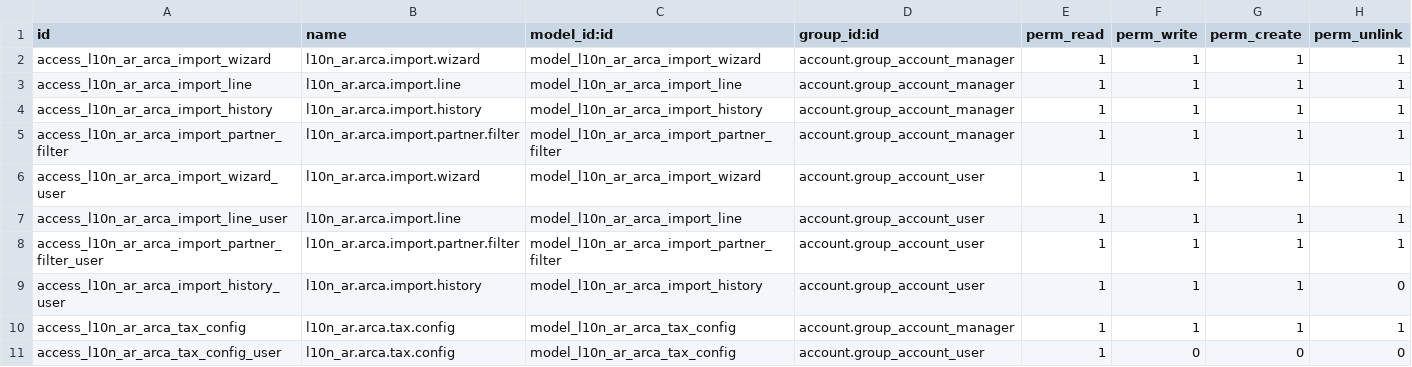
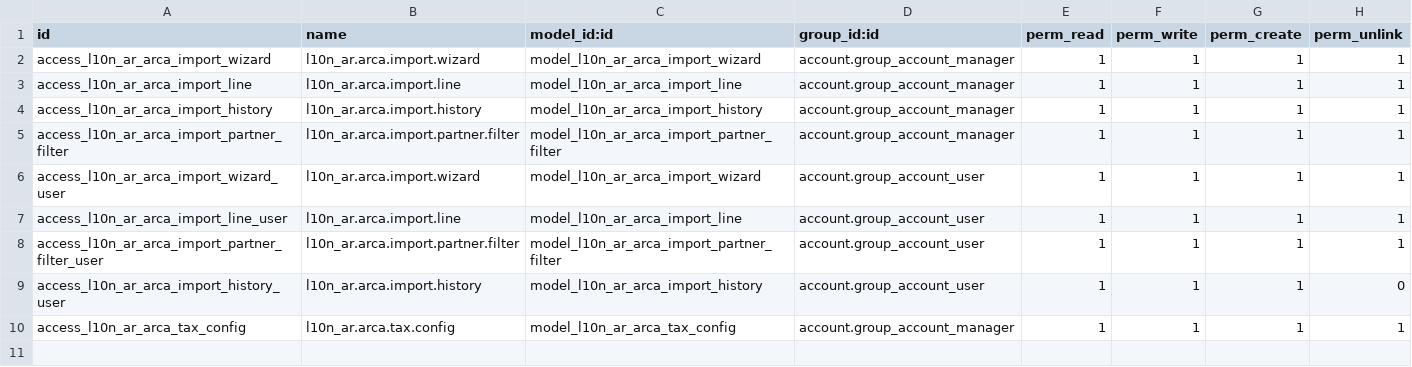
Before and after one commit to nanosgr/l10n_ar_import_arca_excel, a CSV file: security/ir.model.access.csv, drawn as a sheet.

```diff
--- a/security/ir.model.access.csv
+++ b/security/ir.model.access.csv
@@ -10,2 +10 @@ access_l10n_ar_arca_import_history_user,l10n_ar.arca.import.history,model_l10n_a
 access_l10n_ar_arca_tax_config,l10n_ar.arca.tax.config,model_l10n_ar_arca_tax_config,account.group_account_manager,1,1,1,1
-access_l10n_ar_arca_tax_config_user,l10n_ar.arca.tax.config,model_l10n_ar_arca_tax_config,account.group_account_user,1,0,0,0
```
Also changed, not shown: 2 other files.
